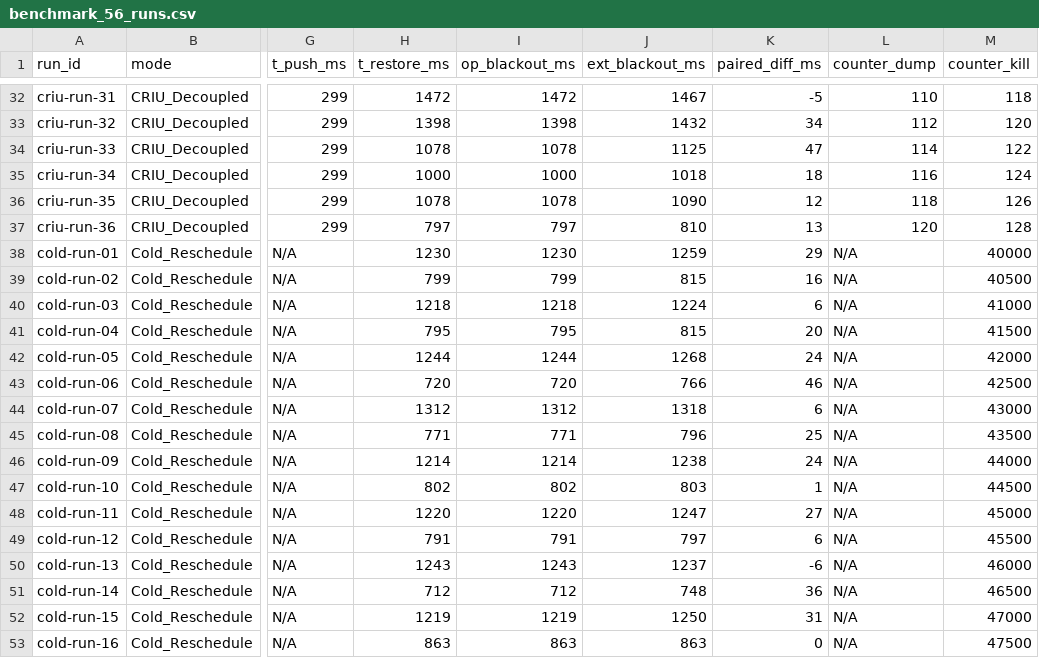
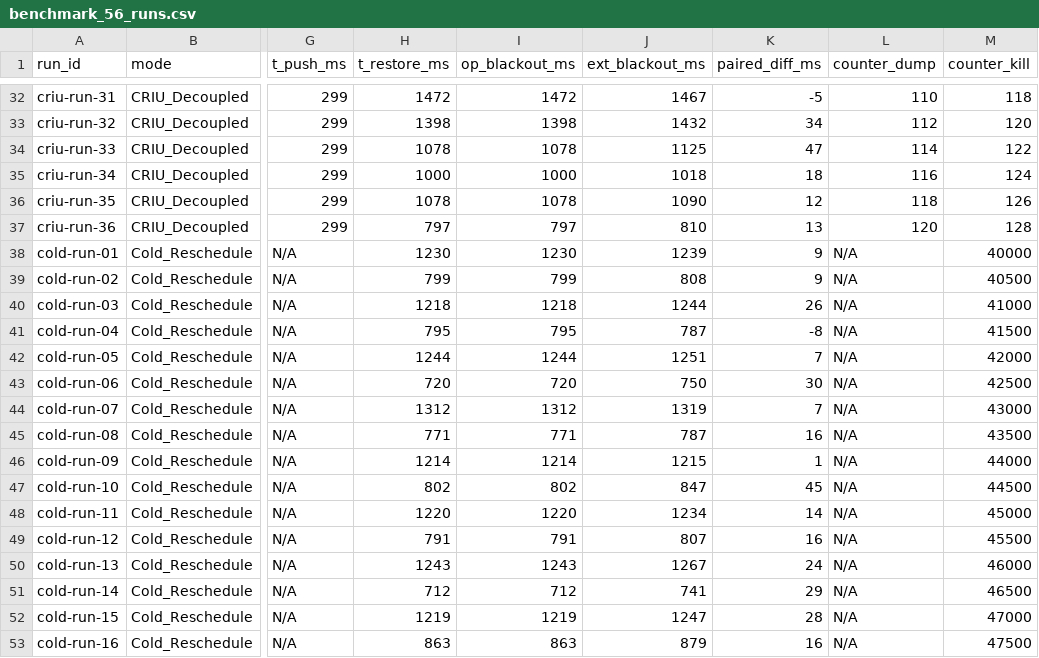
Before and after one commit to musaxasmammedov7/final-research, a CSV file: data/benchmark_56_runs.csv, drawn as a sheet; only a part is shown, gaps mark what is left out; the diff covers the shown part only; the diff names each change by its address in the sheet, - before the commit and + after, or states it on an @@ line.

Commit message:
Release v1.3.0: Refine paired sampling model (Student t CI, ~30ms Service propagation, remove upper bound assertions, fix evacuation text and cutover rounding)

```diff
--- a/data/benchmark_56_runs.csv
+++ b/data/benchmark_56_runs.csv
-J38 (ext_blackout_ms): 1259
+J38 (ext_blackout_ms): 1239
-K38 (paired_diff_ms): 29
+K38 (paired_diff_ms): 9
-J39 (ext_blackout_ms): 815
+J39 (ext_blackout_ms): 808
-K39 (paired_diff_ms): 16
+K39 (paired_diff_ms): 9
-J40 (ext_blackout_ms): 1224
+J40 (ext_blackout_ms): 1244
-K40 (paired_diff_ms): 6
+K40 (paired_diff_ms): 26
-J41 (ext_blackout_ms): 815
+J41 (ext_blackout_ms): 787
-K41 (paired_diff_ms): 20
+K41 (paired_diff_ms): -8
-J42 (ext_blackout_ms): 1268
+J42 (ext_blackout_ms): 1251
-K42 (paired_diff_ms): 24
+K42 (paired_diff_ms): 7
-J43 (ext_blackout_ms): 766
+J43 (ext_blackout_ms): 750
-K43 (paired_diff_ms): 46
+K43 (paired_diff_ms): 30
-J44 (ext_blackout_ms): 1318
+J44 (ext_blackout_ms): 1319
-K44 (paired_diff_ms): 6
+K44 (paired_diff_ms): 7
-J45 (ext_blackout_ms): 796
+J45 (ext_blackout_ms): 787
-K45 (paired_diff_ms): 25
+K45 (paired_diff_ms): 16
-J46 (ext_blackout_ms): 1238
+J46 (ext_blackout_ms): 1215
-K46 (paired_diff_ms): 24
+K46 (paired_diff_ms): 1
-J47 (ext_blackout_ms): 803
+J47 (ext_blackout_ms): 847
-K47 (paired_diff_ms): 1
+K47 (paired_diff_ms): 45
-J48 (ext_blackout_ms): 1247
+J48 (ext_blackout_ms): 1234
-K48 (paired_diff_ms): 27
+K48 (paired_diff_ms): 14
-J49 (ext_blackout_ms): 797
+J49 (ext_blackout_ms): 807
-K49 (paired_diff_ms): 6
+K49 (paired_diff_ms): 16
-J50 (ext_blackout_ms): 1237
+J50 (ext_blackout_ms): 1267
-K50 (paired_diff_ms): -6
+K50 (paired_diff_ms): 24
-J51 (ext_blackout_ms): 748
+J51 (ext_blackout_ms): 741
-K51 (paired_diff_ms): 36
+K51 (paired_diff_ms): 29
-J52 (ext_blackout_ms): 1250
+J52 (ext_blackout_ms): 1247
-K52 (paired_diff_ms): 31
+K52 (paired_diff_ms): 28
-J53 (ext_blackout_ms): 863
+J53 (ext_blackout_ms): 879
-K53 (paired_diff_ms): 0
+K53 (paired_diff_ms): 16
```
Also changed, not shown: 6 edited cells elsewhere in this file, 5 other files.
